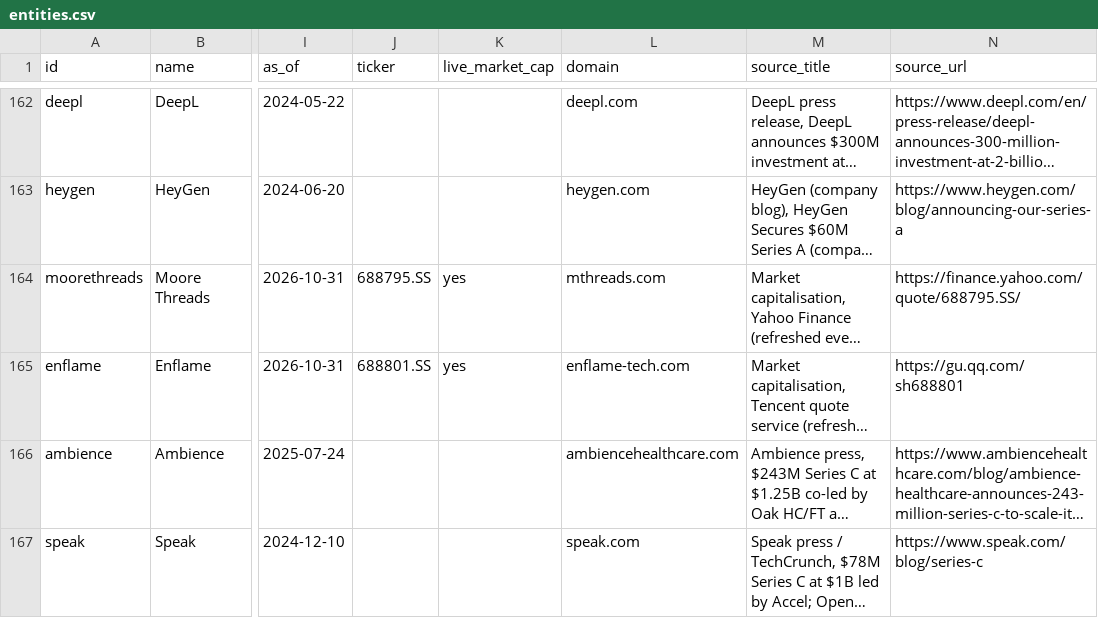
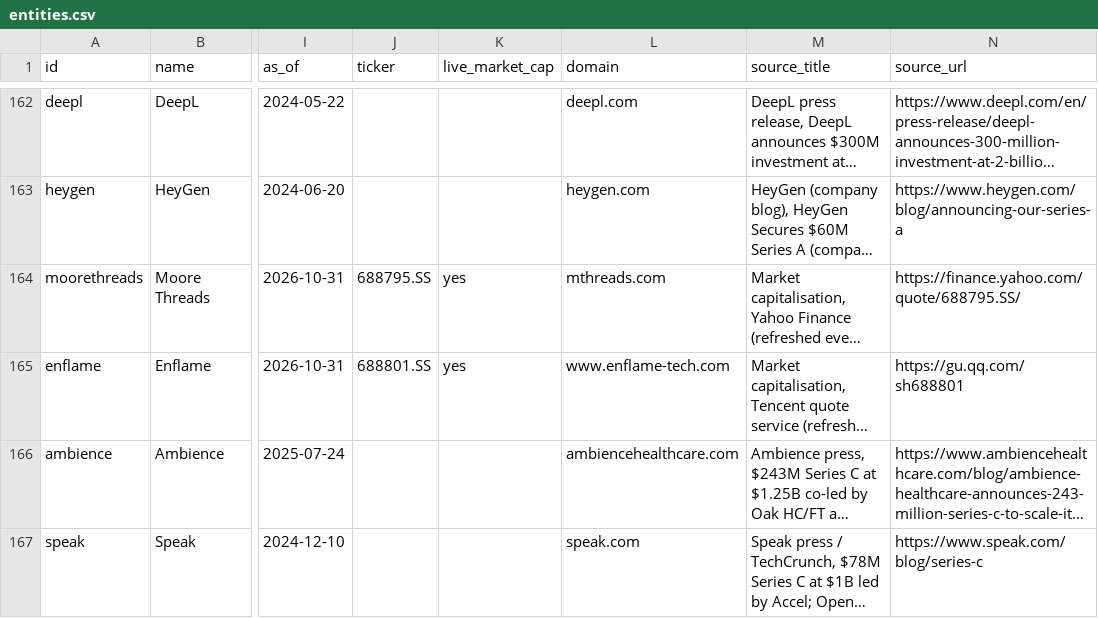
Before and after one commit to hanl1/stateofai-data, a CSV file: entities.csv, drawn as a sheet; only a part is shown, gaps mark what is left out; long unchanged cells end in …; the diff names each change by its address in the sheet, - before the commit and + after, or states it on an @@ line.

Commit message:
data: 2026-11-01

```diff
--- a/entities.csv
+++ b/entities.csv
-L165 (domain): enflame-tech.com
+L165 (domain): www.enflame-tech.com
```
Also changed, not shown: 1 other file.
